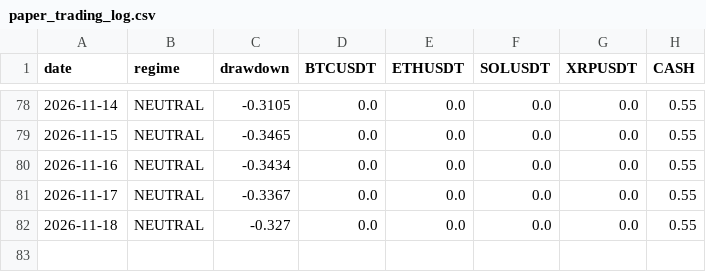
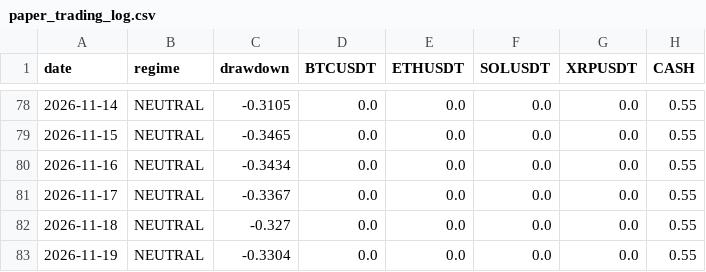
Before and after one commit to fracfrancesco-prog/crypto-paper-trading, a CSV file: paper_trading_log.csv, drawn as a sheet; only a part is shown, gaps mark what is left out.

```diff
--- a/paper_trading_log.csv
+++ b/paper_trading_log.csv
@@ -82 +82,2 @@ date,regime,drawdown,BTCUSDT,ETHUSDT,SOLUSDT,XRPUSDT,CASH
 2026-11-18,NEUTRAL,-0.327,0.0,0.0,0.0,0.0,0.55
+2026-11-19,NEUTRAL,-0.3304,0.0,0.0,0.0,0.0,0.55
```
